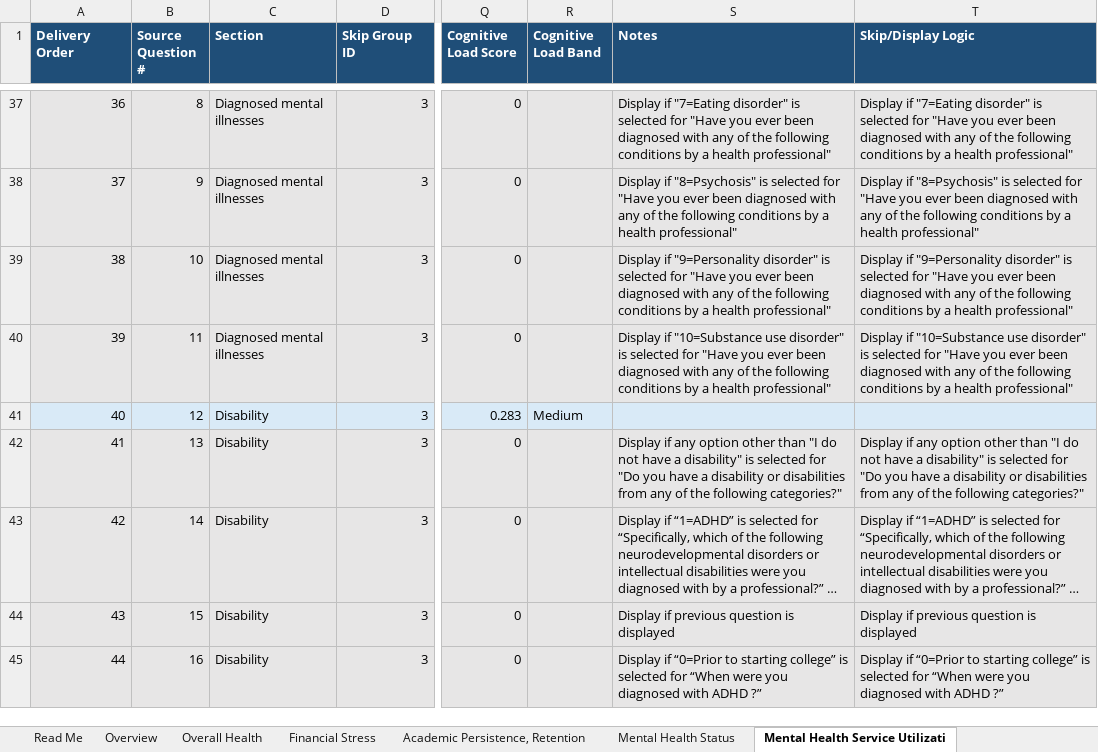
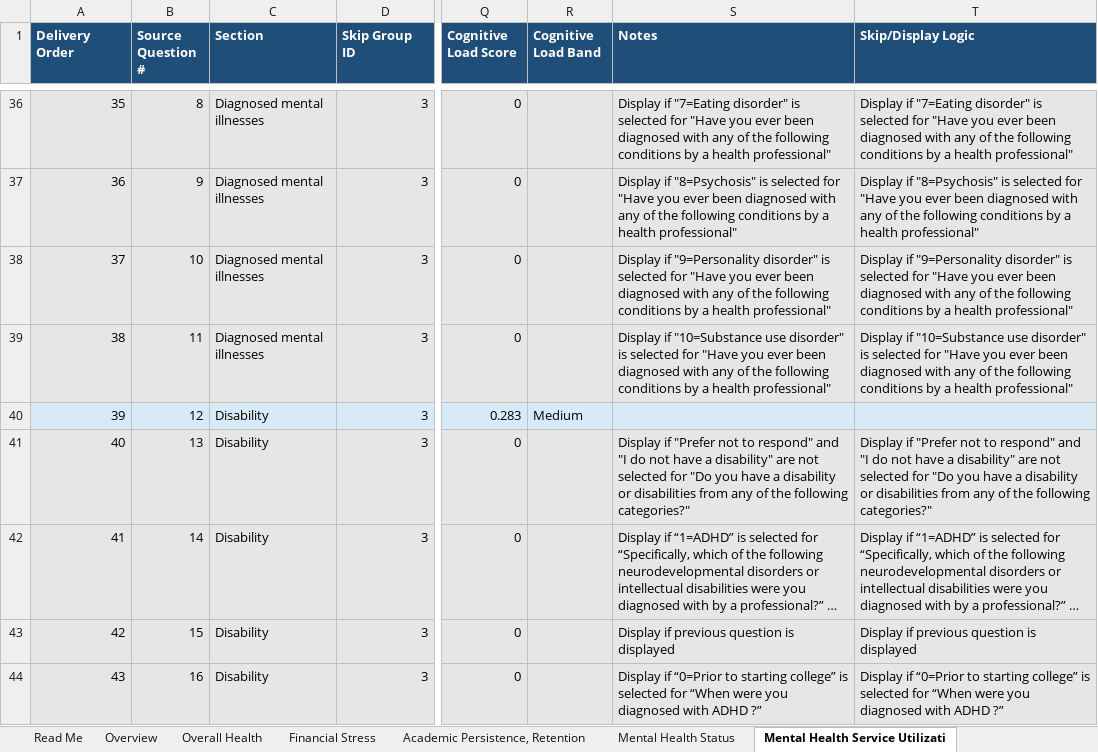
Before and after one commit to jovishacurlie22/Experiment2, an Excel workbook: SurveyQuestions/outputs/hms_question_score_reordered.xlsx, sheet Mental Health Service Utilizati, drawn as a sheet; only a part is shown, gaps mark what is left out; long unchanged cells end in …; values as stored, in another font and other column widths than the file's, no borders; addresses are those after the commit; the diff covers the shown part only; the diff names each change by its address in the sheet, - before the commit and + after, or states it on an @@ line.

```diff
--- a/SurveyQuestions/outputs/hms_question_score_reordered.xlsx (sheet Mental Health Service Utilizati)
+++ b/SurveyQuestions/outputs/hms_question_score_reordered.xlsx (sheet Mental Health Service Utilizati)
@@ column A (Delivery Order) renumbered between rows 14 and 44 @@
-S41 (Notes): Display if any option other than "I do not have a disability" is selected for…
+S41 (Notes): Display if "Prefer not to respond" and "I do not have a disability" are not selected for…
-T41 (Skip/Display Logic): Display if any option other than "I do not have a disability" is selected for…
+T41 (Skip/Display Logic): Display if "Prefer not to respond" and "I do not have a disability" are not selected for…
```
Also changed, not shown: 2 added rows, 2 removed rows and 6 edited cells elsewhere in this sheet, sheet Overview, SurveyQuestions/csvs/hms_survey.xlsx, SurveyQuestions/outputs/MECAMH_question_score.xlsx, 4 other files.
